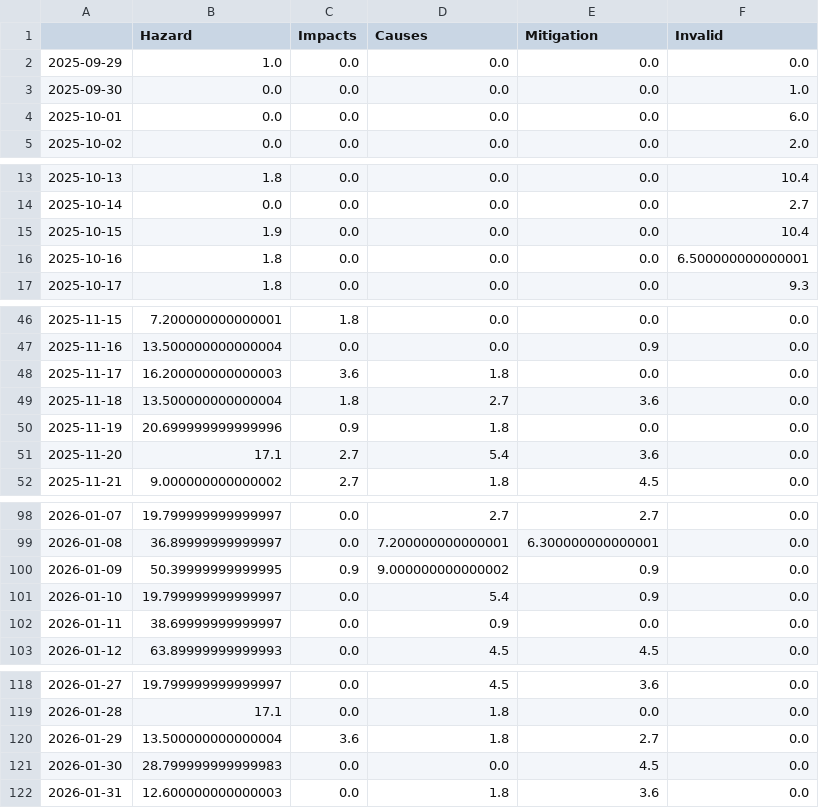
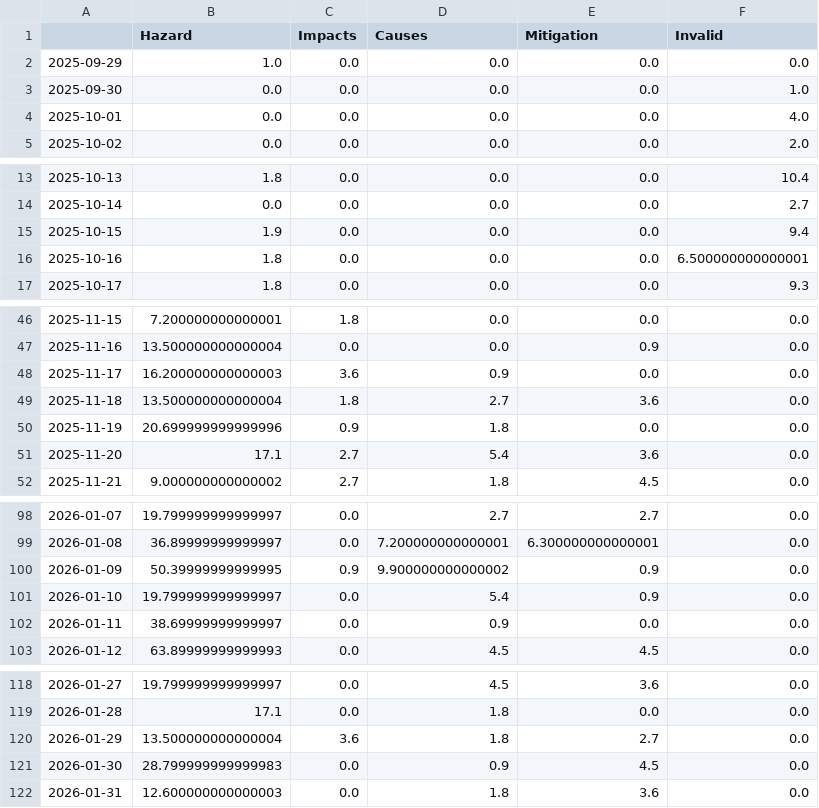
Before and after one commit to tlais147-physgeo01/snowIceIsComing, a CSV file: csv/topics_date.csv, drawn as a sheet; only a part is shown, gaps mark what is left out; the diff covers the shown part only.

```diff
--- a/csv/topics_date.csv
+++ b/csv/topics_date.csv
@@ -3,3 +3,3 @@
 2025-09-30,0.0,0.0,0.0,0.0,1.0
-2025-10-01,0.0,0.0,0.0,0.0,6.0
+2025-10-01,0.0,0.0,0.0,0.0,4.0
 2025-10-02,0.0,0.0,0.0,0.0,2.0
@@ -14,3 +14,3 @@
 2025-10-14,0.0,0.0,0.0,0.0,2.7
-2025-10-15,1.9,0.0,0.0,0.0,10.4
+2025-10-15,1.9,0.0,0.0,0.0,9.4
 2025-10-16,1.8,0.0,0.0,0.0,6.500000000000001
@@ -47,3 +47,3 @@
 2025-11-16,13.500000000000004,0.0,0.0,0.9,0.0
-2025-11-17,16.200000000000003,3.6,1.8,0.0,0.0
+2025-11-17,16.200000000000003,3.6,0.9,0.0,0.0
 2025-11-18,13.500000000000004,1.8,2.7,3.6,0.0
@@ -99,3 +99,3 @@
 2026-01-08,36.89999999999997,0.0,7.200000000000001,6.300000000000001,0.0
-2026-01-09,50.39999999999995,0.9,9.000000000000002,0.9,0.0
+2026-01-09,50.39999999999995,0.9,9.900000000000002,0.9,0.0
 2026-01-10,19.799999999999997,0.0,5.4,0.9,0.0
@@ -120,3 +120,3 @@
 2026-01-29,13.500000000000004,3.6,1.8,2.7,0.0
-2026-01-30,28.799999999999983,0.0,0.0,4.5,0.0
+2026-01-30,28.799999999999983,0.0,0.9,4.5,0.0
 2026-01-31,12.600000000000003,0.0,1.8,3.6,0.0
```
Also changed, not shown: 13 edited cells elsewhere in this file, 9 other files.
